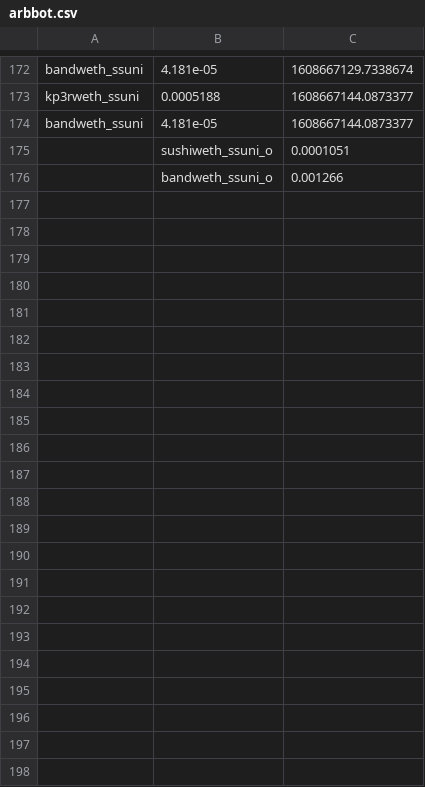
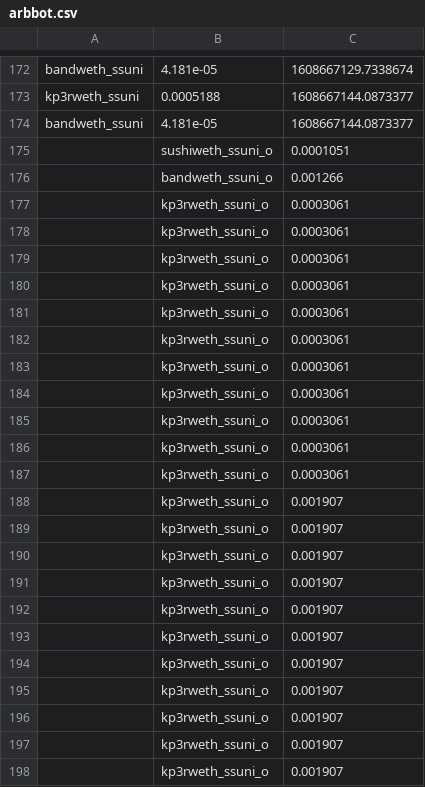
Before and after one commit to halo3mic/mosquito, a CSV file: logs/arbbot.csv, drawn as a sheet; only a part is shown, gaps mark what is left out.

```diff
--- a/logs/arbbot.csv
+++ b/logs/arbbot.csv
@@ -176 +176,23 @@ bandweth_ssuni,4.181e-05,1608667144.0873377
 ,bandweth_ssuni_o,0.001266
+,kp3rweth_ssuni_o,0.0003061
+,kp3rweth_ssuni_o,0.0003061
+,kp3rweth_ssuni_o,0.0003061
+,kp3rweth_ssuni_o,0.0003061
+,kp3rweth_ssuni_o,0.0003061
+,kp3rweth_ssuni_o,0.0003061
+,kp3rweth_ssuni_o,0.0003061
+,kp3rweth_ssuni_o,0.0003061
+,kp3rweth_ssuni_o,0.0003061
+,kp3rweth_ssuni_o,0.0003061
+,kp3rweth_ssuni_o,0.0003061
+,kp3rweth_ssuni_o,0.001907
+,kp3rweth_ssuni_o,0.001907
+,kp3rweth_ssuni_o,0.001907
+,kp3rweth_ssuni_o,0.001907
+,kp3rweth_ssuni_o,0.001907
+,kp3rweth_ssuni_o,0.001907
+,kp3rweth_ssuni_o,0.001907
+,kp3rweth_ssuni_o,0.001907
+,kp3rweth_ssuni_o,0.001907
+,kp3rweth_ssuni_o,0.001907
+,kp3rweth_ssuni_o,0.001907
```
Also changed, not shown: logs/stats.csv, 3 other files.
